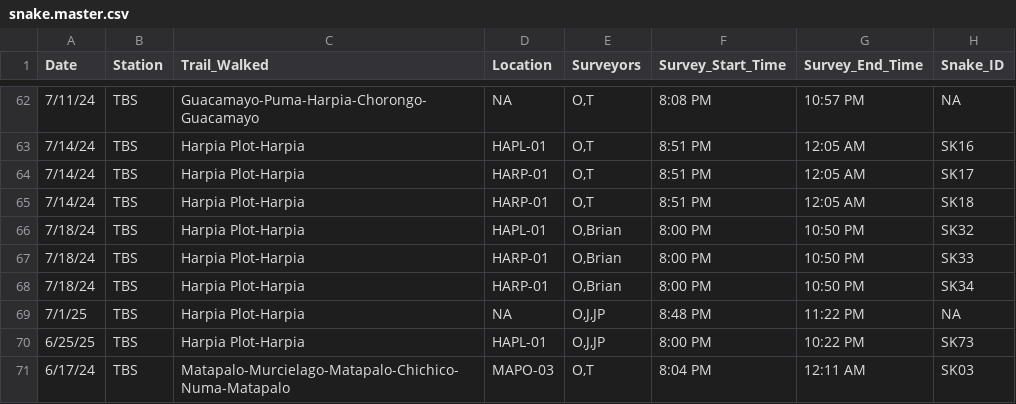
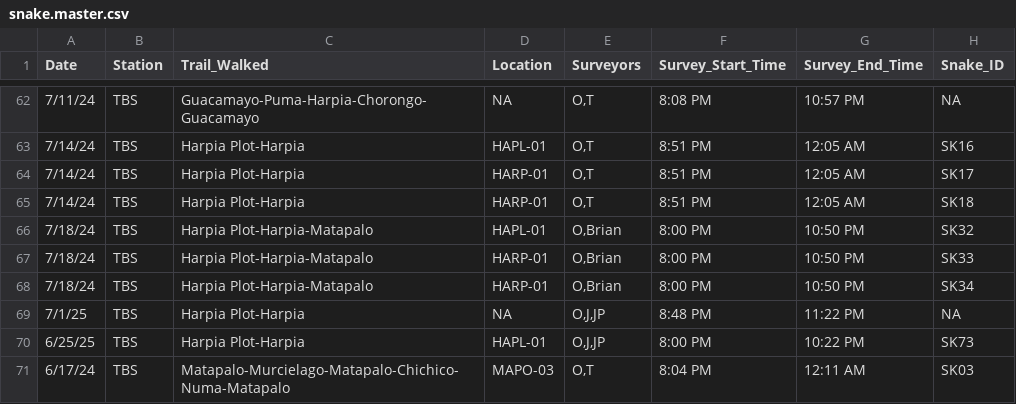
Before and after one commit to owenmccool/amazon, a CSV file: snake.master.csv, drawn as a sheet; only a part is shown, gaps mark what is left out; the diff names each change by its address in the sheet, - before the commit and + after, or states it on an @@ line.

```diff
--- a/snake.master.csv
+++ b/snake.master.csv
-C66:C68 (Trail_Walked): Harpia Plot-Harpia
+C66:C68 (Trail_Walked): Harpia Plot-Harpia-Matapalo
```
Also changed, not shown: enviro.csv.
